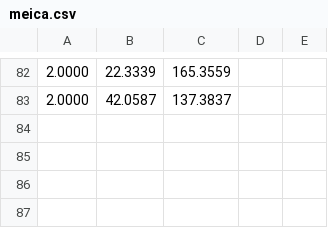
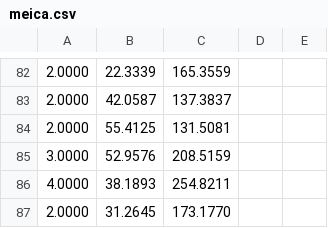
Before and after one commit to Suyankai/pbl-copbss, a CSV file: test_results/google_dataset/meica.csv, drawn as a sheet; only a part is shown, gaps mark what is left out.

```diff
--- a/test_results/google_dataset/meica.csv
+++ b/test_results/google_dataset/meica.csv
@@ -83 +83,5 @@
 2.0000,42.0587,137.3837
+2.0000,55.4125,131.5081
+3.0000,52.9576,208.5159
+4.0000,38.1893,254.8211
+2.0000,31.2645,173.1770
```
Also changed, not shown: 1 other file.
